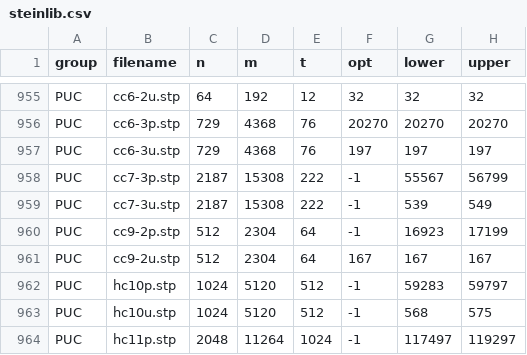
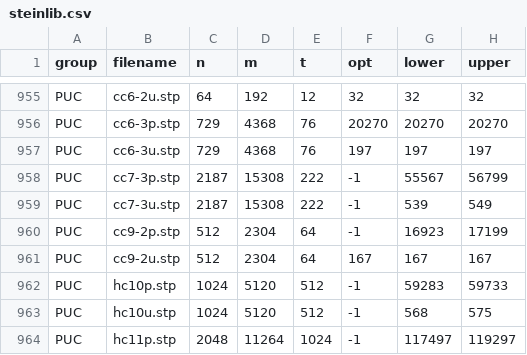
Before and after one commit to sbeyer/steiner-tree-results, a CSV file: steinlib.csv, drawn as a sheet; only a part is shown, gaps mark what is left out.

Commit message:
Update upper bound from hc10p.stp in steinlib.csv
The updated value can, according to personal communication with
Daniel Rehfeldt, be found in RSK19 (which seems not to be published
at the moment).

```diff
--- a/steinlib.csv
+++ b/steinlib.csv
@@ -961,3 +961,3 @@ PUC,cc9-2p.stp,512,2304,64,-1,16923,17199
 PUC,cc9-2u.stp,512,2304,64,167,167,167
-PUC,hc10p.stp,1024,5120,512,-1,59283,59797
+PUC,hc10p.stp,1024,5120,512,-1,59283,59733
 PUC,hc10u.stp,1024,5120,512,-1,568,575
```
Also changed, not shown: 1 other file.
